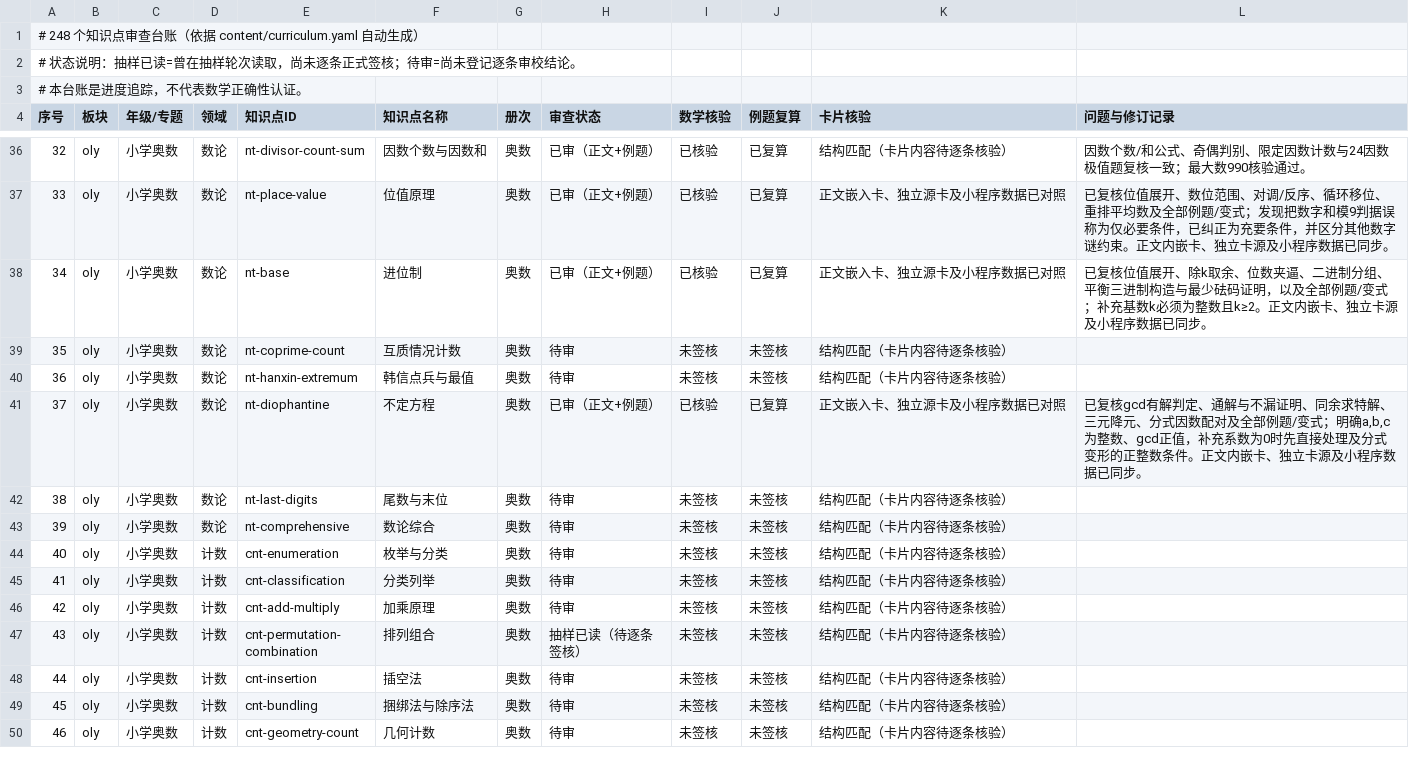
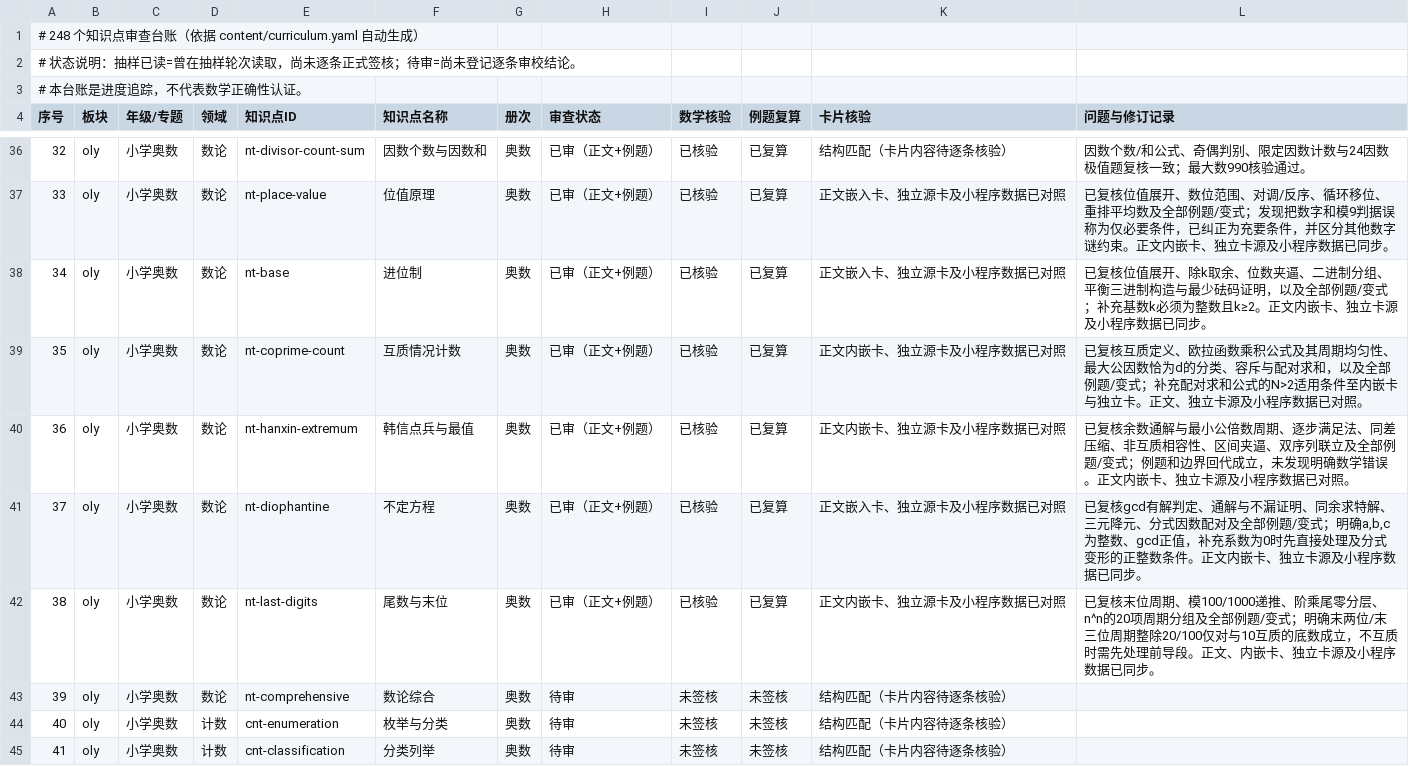
Before and after one commit to guobailin/Mathmatics, a CSV file: AUDIT_REGISTER.csv, drawn as a sheet; only a part is shown, gaps mark what is left out; the shorter side is filled out with more unchanged rows.

Commit message:
登记第十七轮奥次数论三个专题审查结果

```diff
--- a/AUDIT_REGISTER.csv
+++ b/AUDIT_REGISTER.csv
@@ -38,6 +38,6 @@
 "34","oly","小学奥数","数论","nt-base","进位制","奥数","已审（正文+例题）","已核验","已复算","正文嵌入卡、独立源卡及小程序数据已对照","已复核位值展开、除k取余、位数夹逼、二进制分组、平衡三进制构造与最少砝码证明，以及全部例题/变式；补充基数k必须为整数且k≥2。正文内嵌卡、独立卡源及小程序数据已同步。"
-"35","oly","小学奥数","数论","nt-coprime-count","互质情况计数","奥数","待审","未签核","未签核","结构匹配（卡片内容待逐条核验）",""
-"36","oly","小学奥数","数论","nt-hanxin-extremum","韩信点兵与最值","奥数","待审","未签核","未签核","结构匹配（卡片内容待逐条核验）",""
+"35","oly","小学奥数","数论","nt-coprime-count","互质情况计数","奥数","已审（正文+例题）","已核验","已复算","正文内嵌卡、独立源卡及小程序数据已对照","已复核互质定义、欧拉函数乘积公式及其周期均匀性、最大公因数恰为d的分类、容斥与配对求和，以及全部例题/变式；补充配对求和公式的N>2适用条件至内嵌卡与独立卡。正文、独立卡源及小程序数据已对照。"
+"36","oly","小学奥数","数论","nt-hanxin-extremum","韩信点兵与最值","奥数","已审（正文+例题）","已核验","已复算","正文内嵌卡、独立源卡及小程序数据已对照","已复核余数通解与最小公倍数周期、逐步满足法、同差压缩、非互质相容性、区间夹逼、双序列联立及全部例题/变式；例题和边界回代成立，未发现明确数学错误。正文内嵌卡、独立卡源及小程序数据已对照。"
 "37","oly","小学奥数","数论","nt-diophantine","不定方程","奥数","已审（正文+例题）","已核验","已复算","正文嵌入卡、独立源卡及小程序数据已对照","已复核gcd有解判定、通解与不漏证明、同余求特解、三元降元、分式因数配对及全部例题/变式；明确a,b,c为整数、gcd正值，补充系数为0时先直接处理及分式变形的正整数条件。正文内嵌卡、独立卡源及小程序数据已同步。"
-"38","oly","小学奥数","数论","nt-last-digits","尾数与末位","奥数","待审","未签核","未签核","结构匹配（卡片内容待逐条核验）",""
+"38","oly","小学奥数","数论","nt-last-digits","尾数与末位","奥数","已审（正文+例题）","已核验","已复算","正文内嵌卡、独立源卡及小程序数据已对照","已复核末位周期、模100/1000递推、阶乘尾零分层、n^n的20项周期分组及全部例题/变式；明确末两位/末三位周期整除20/100仅对与10互质的底数成立，不互质时需先处理前导段。正文、内嵌卡、独立卡源及小程序数据已同步。"
 "39","oly","小学奥数","数论","nt-comprehensive","数论综合","奥数","待审","未签核","未签核","结构匹配（卡片内容待逐条核验）",""
```
